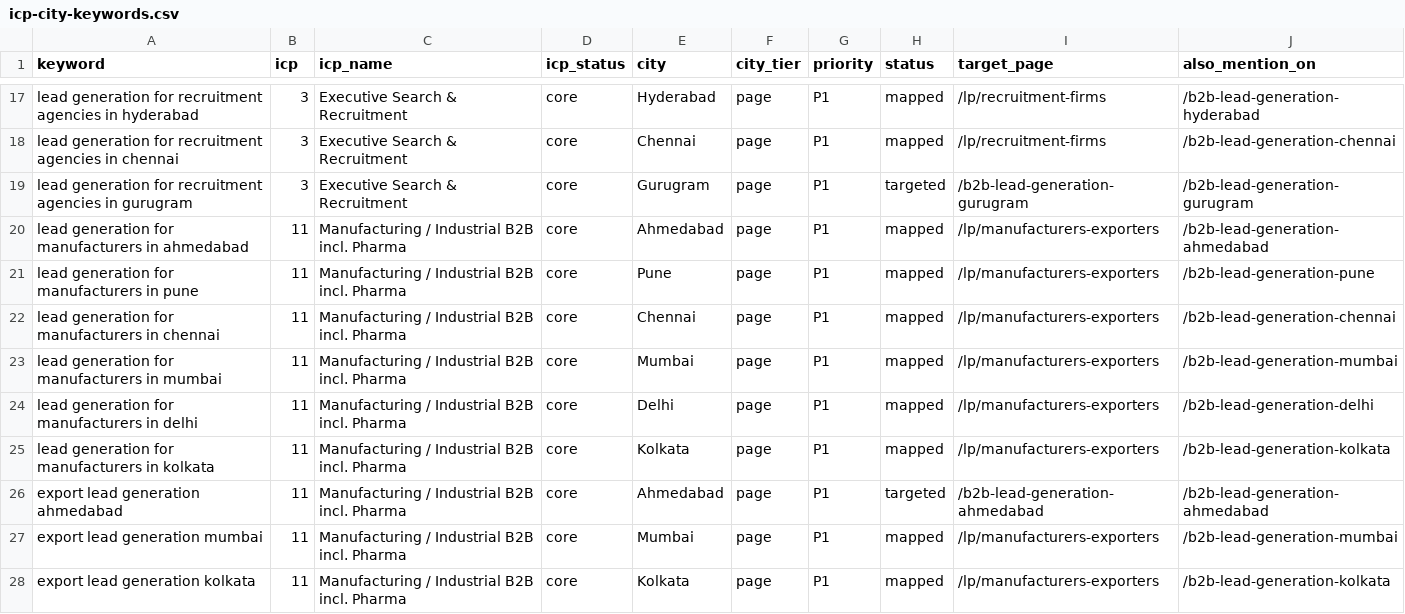
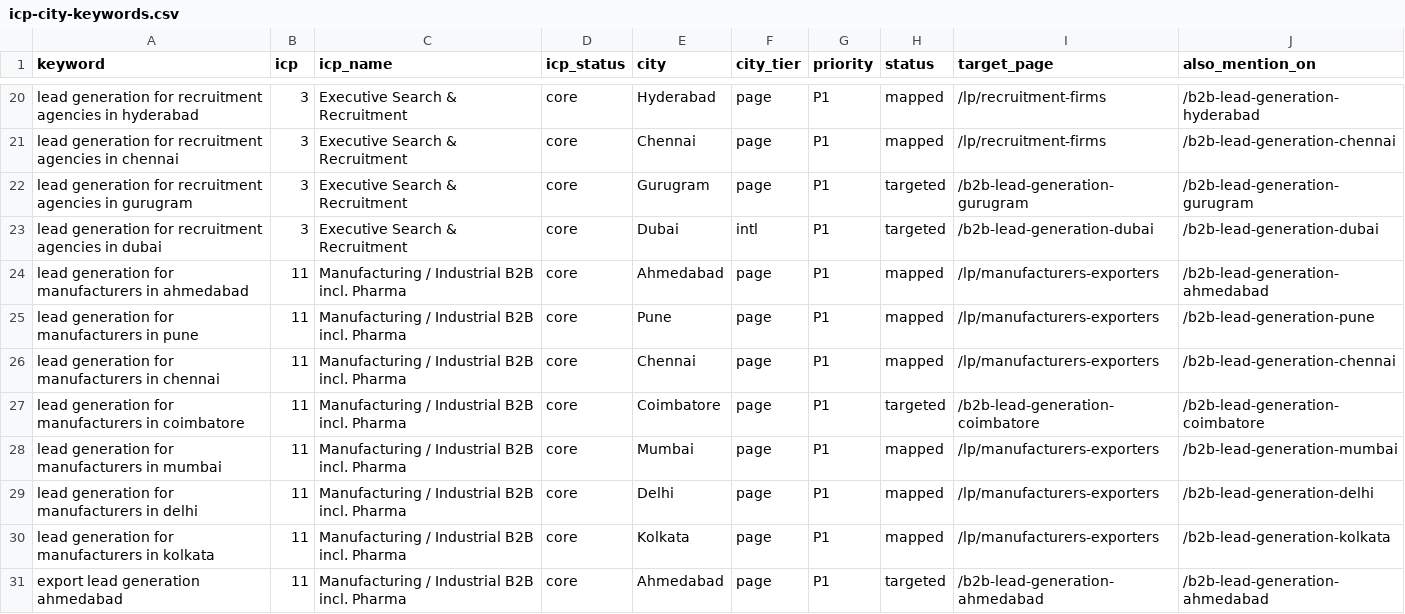
Before and after one commit to aitoolsteejay/myntmore-website, a CSV file: docs/keywords/icp-city-keywords.csv, drawn as a sheet; only a part is shown, gaps mark what is left out; the shorter side is filled out with more unchanged rows; the diff covers the shown part only.

```diff
--- a/docs/keywords/icp-city-keywords.csv
+++ b/docs/keywords/icp-city-keywords.csv
@@ -19,2 +22,3 @@ lead generation for recruitment agencies in chennai,3,Executive Search & Recruit
 lead generation for recruitment agencies in gurugram,3,Executive Search & Recruitment,core,Gurugram,page,P1,targeted,/b2b-lead-generation-gurugram,/b2b-lead-generation-gurugram
+lead generation for recruitment agencies in dubai,3,Executive Search & Recruitment,core,Dubai,intl,P1,targeted,/b2b-lead-generation-dubai,/b2b-lead-generation-dubai
 lead generation for manufacturers in ahmedabad,11,Manufacturing / Industrial B2B incl. Pharma,core,Ahmedabad,page,P1,mapped,/lp/manufacturers-exporters,/b2b-lead-generation-ahmedabad
@@ -22,2 +26,3 @@ lead generation for manufacturers in pune,11,Manufacturing / Industrial B2B incl
 lead generation for manufacturers in chennai,11,Manufacturing / Industrial B2B incl. Pharma,core,Chennai,page,P1,mapped,/lp/manufacturers-exporters,/b2b-lead-generation-chennai
+lead generation for manufacturers in coimbatore,11,Manufacturing / Industrial B2B incl. Pharma,core,Coimbatore,page,P1,targeted,/b2b-lead-generation-coimbatore,/b2b-lead-generation-coimbatore
 lead generation for manufacturers in mumbai,11,Manufacturing / Industrial B2B incl. Pharma,core,Mumbai,page,P1,mapped,/lp/manufacturers-exporters,/b2b-lead-generation-mumbai
```
Also changed, not shown: 7 added rows, 9 removed rows and 12 edited cells elsewhere in this file, docs/ai-visibility-prompts.csv, docs/keywords/city-keywords.csv, 35 other files.
